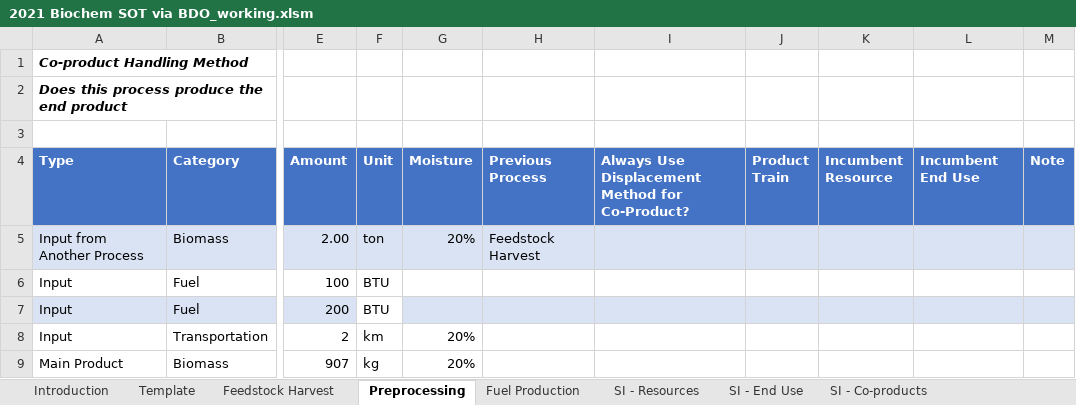
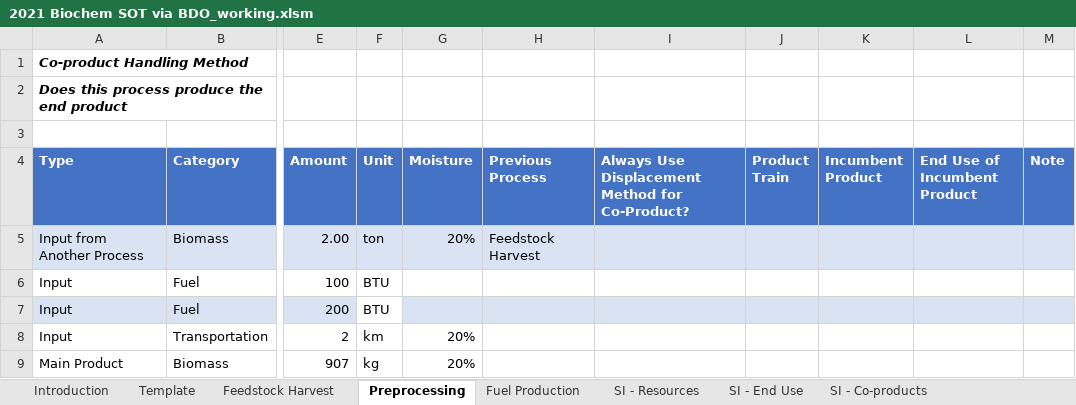
Before and after one commit to olw0905/Interactive-SCSA_Dash, an Excel workbook: 2021 Biochem SOT via BDO_working.xlsm, sheet Preprocessing, drawn as a sheet; only a part is shown, gaps mark what is left out; values as stored, in another font and other column widths than the file's, no borders; charts and pictures and table styles not drawn; the diff names each change by its address in the sheet, - before the commit and + after, or states it on an @@ line.

```diff
--- a/2021 Biochem SOT via BDO_working.xlsm (sheet Preprocessing)
+++ b/2021 Biochem SOT via BDO_working.xlsm (sheet Preprocessing)
-K4: Incumbent Resource
+K4: Incumbent Product
-L4: Incumbent End Use
+L4: End Use of Incumbent Product
```
Also changed, not shown: sheet Feedstock Harvest, sheet Fuel Production, charts or pictures, Lookup table_prototyping.xlsx, 7 other files.
